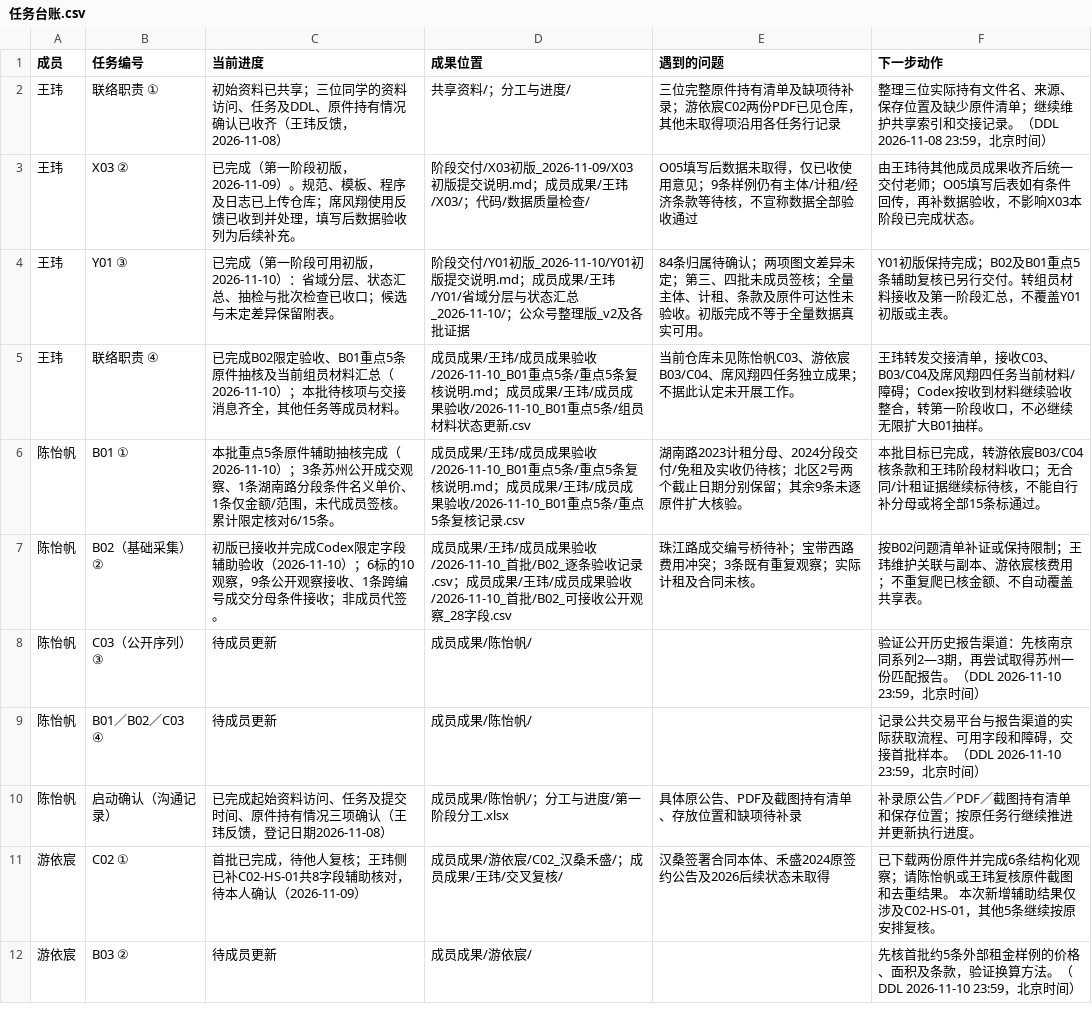
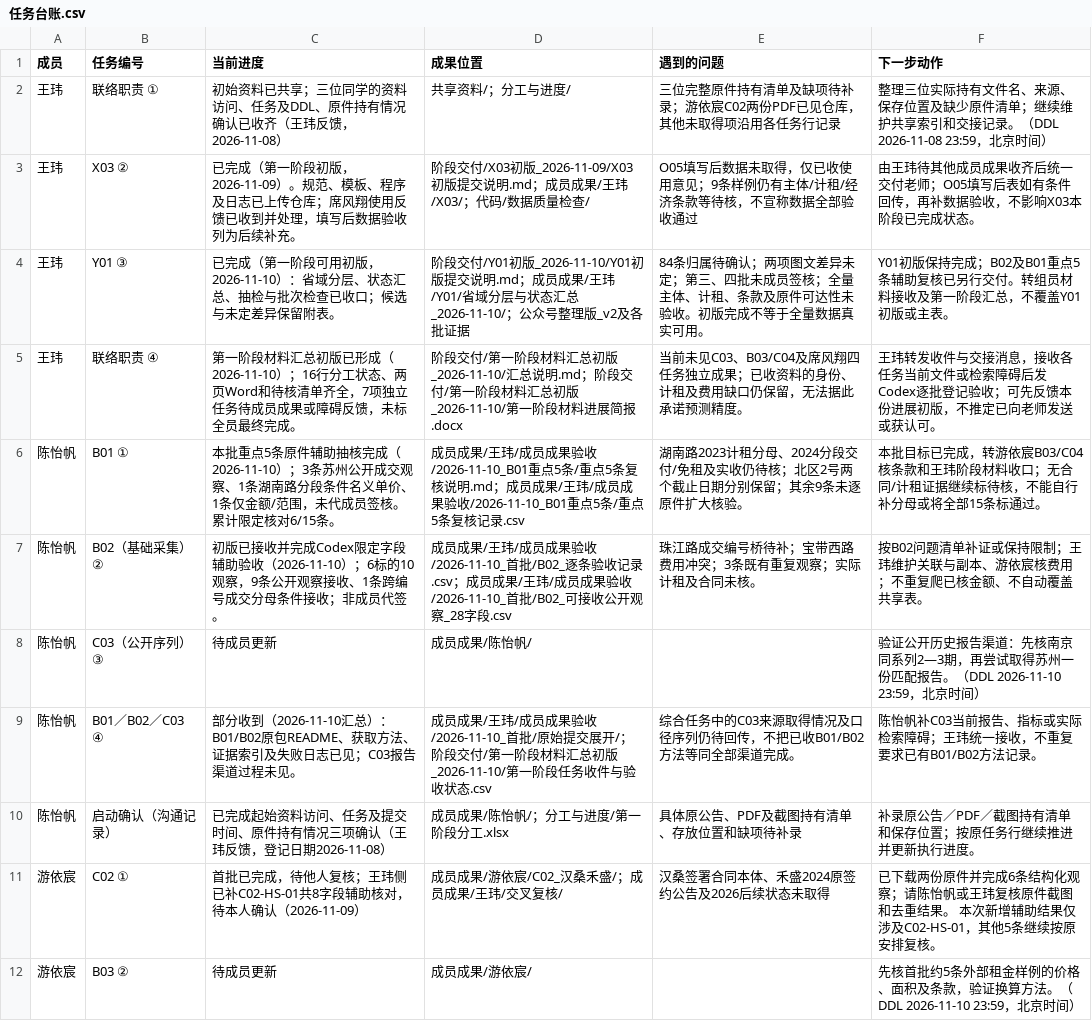
Before and after one commit to CenMunn/rongtong-js-rent-research, a CSV file: 分工与进度/任务台账.csv, drawn as a sheet; only a part is shown.

```diff
--- a/分工与进度/任务台账.csv
+++ b/分工与进度/任务台账.csv
@@ -4,3 +4,3 @@
 王玮,Y01 ③,已完成（第一阶段可用初版，2026-11-10）：省域分层、状态汇总、抽检与批次检查已收口；候选与未定差异保留附表。,阶段交付/Y01初版_2026-11-10/Y01初版提交说明.md；成员成果/王玮/Y01/省域分层与状态汇总_2026-11-10/；公众号整理版_v2及各批证据,84条归属待确认；两项图文差异未定；第三、四批未成员签核；全量主体、计租、条款及原件可达性未验收。初版完成不等于全量数据真实可用。,Y01初版保持完成；B02及B01重点5条辅助复核已另行交付。转组员材料接收及第一阶段汇总，不覆盖Y01初版或主表。
-王玮,联络职责 ④,已完成B02限定验收、B01重点5条原件抽核及当前组员材料汇总（2026-11-10）；本批待核项与交接消息齐全，其他任务等成员材料。,成员成果/王玮/成员成果验收/2026-11-10_B01重点5条/重点5条复核说明.md；成员成果/王玮/成员成果验收/2026-11-10_B01重点5条/组员材料状态更新.csv,当前仓库未见陈怡帆C03、游依宸B03/C04、席风翔四任务独立成果；不据此认定未开展工作。,王玮转发交接清单，接收C03、B03/C04及席风翔四任务当前材料/障碍；Codex按收到材料继续验收整合，转第一阶段收口，不必继续无限扩大B01抽样。
+王玮,联络职责 ④,第一阶段材料汇总初版已形成（2026-11-10）；16行分工状态、两页Word和待核清单齐全，7项独立任务待成员成果或障碍反馈，未标全员最终完成。,阶段交付/第一阶段材料汇总初版_2026-11-10/汇总说明.md；阶段交付/第一阶段材料汇总初版_2026-11-10/第一阶段材料进展简报.docx,当前未见C03、B03/C04及席风翔四任务独立成果；已收资料的身份、计租及费用缺口仍保留，无法据此承诺预测精度。,王玮转发收件与交接消息，接收各任务当前文件或检索障碍后发Codex逐批登记验收；可先反馈本份进展初版，不推定已向老师发送或获认可。
 陈怡帆,B01 ①,本批重点5条原件辅助抽核完成（2026-11-10）；3条苏州公开成交观察、1条湖南路分段条件名义单价、1条仅金额/范围，未代成员签核。累计限定核对6/15条。,成员成果/王玮/成员成果验收/2026-11-10_B01重点5条/重点5条复核说明.md；成员成果/王玮/成员成果验收/2026-11-10_B01重点5条/重点5条复核记录.csv,湖南路2023计租分母、2024分段交付/免租及实收仍待核；北区2号两个截止日期分别保留；其余9条未逐原件扩大核验。,本批目标已完成，转游依宸B03/C04核条款和王玮阶段材料收口；无合同/计租证据继续标待核，不能自行补分母或将全部15条标通过。
@@ -8,3 +8,3 @@
 陈怡帆,C03（公开序列） ③,待成员更新,成员成果/陈怡帆/,,验证公开历史报告渠道：先核南京同系列2—3期，再尝试取得苏州一份匹配报告。（DDL 2026-11-10 23:59，北京时间）
-陈怡帆,B01／B02／C03 ④,待成员更新,成员成果/陈怡帆/,,记录公共交易平台与报告渠道的实际获取流程、可用字段和障碍，交接首批样本。（DDL 2026-11-10 23:59，北京时间）
+陈怡帆,B01／B02／C03 ④,部分收到（2026-11-10汇总）：B01/B02原包README、获取方法、证据索引及失败日志已见；C03报告渠道过程未见。,成员成果/王玮/成员成果验收/2026-11-10_首批/原始提交展开/；阶段交付/第一阶段材料汇总初版_2026-11-10/第一阶段任务收件与验收状态.csv,综合任务中的C03来源取得情况及口径序列仍待回传，不把已收B01/B02方法等同全部渠道完成。,陈怡帆补C03当前报告、指标或实际检索障碍；王玮统一接收，不重复要求已有B01/B02方法记录。
 陈怡帆,启动确认（沟通记录）,已完成起始资料访问、任务及提交时间、原件持有情况三项确认（王玮反馈，登记日期2026-11-08）,成员成果/陈怡帆/；分工与进度/第一阶段分工.xlsx,具体原公告、PDF及截图持有清单、存放位置和缺项待补录,补录原公告／PDF／截图持有清单和保存位置；按原任务行继续推进并更新执行进度。
```
Also changed, not shown: 分工与进度/文件索引.csv, 11 other files.
